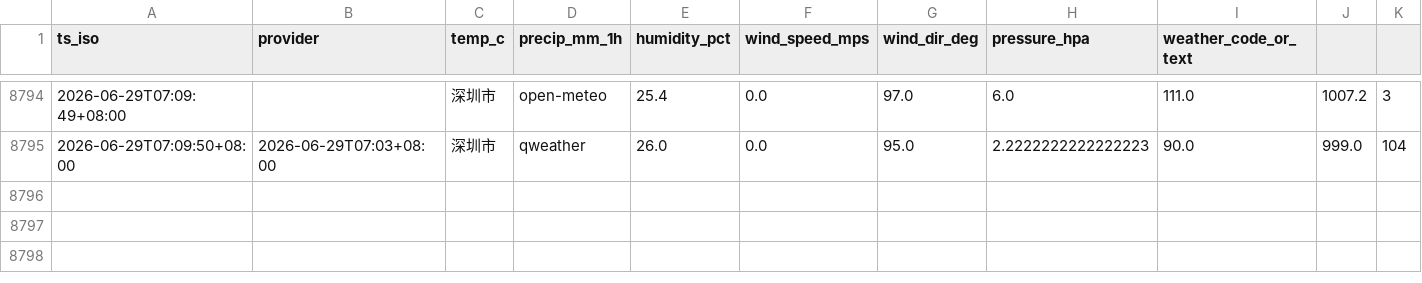
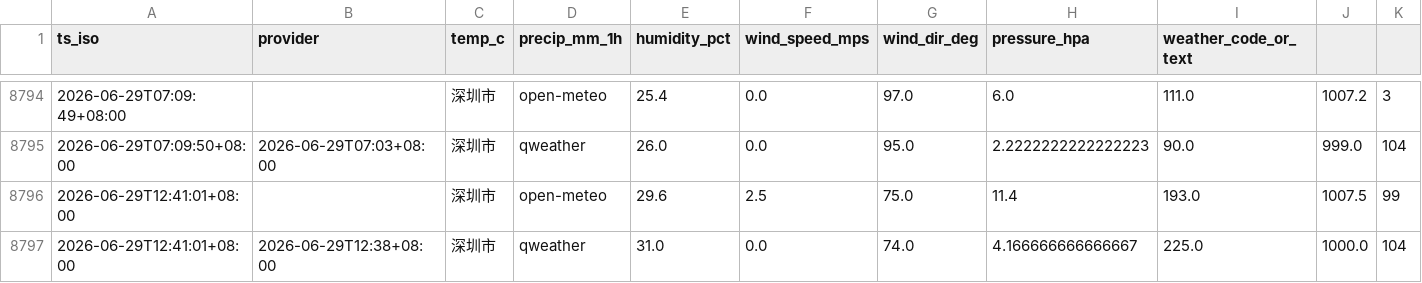
Before and after one commit to INKXXXXYY/shenzhen-weather-collector, a CSV file: weather_log.csv, drawn as a sheet; only a part is shown, gaps mark what is left out; rows hold the shown columns only; the diff names each change by its address in the sheet, - before the commit and + after, or states it on an @@ line.

```diff
--- a/weather_log.csv
+++ b/weather_log.csv
+row 8796: 2026-06-29T12:41:01+08:00 |  | 深圳市 | open-meteo | 29.6 | 2.5 | 75.0 | 11.4 | 193.0 | 1007.5 | 99
+row 8797: 2026-06-29T12:41:01+08:00 | 2026-06-29T12:38+08:00 | 深圳市 | qweather | 31.0 | 0.0 | 74.0 | 4.166666666666667 | 225.0 | 1000.0 | 104
```
